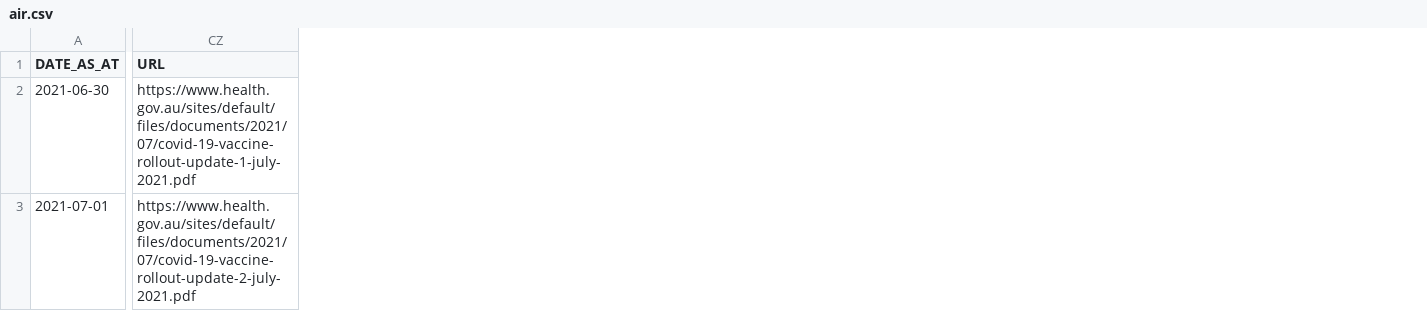
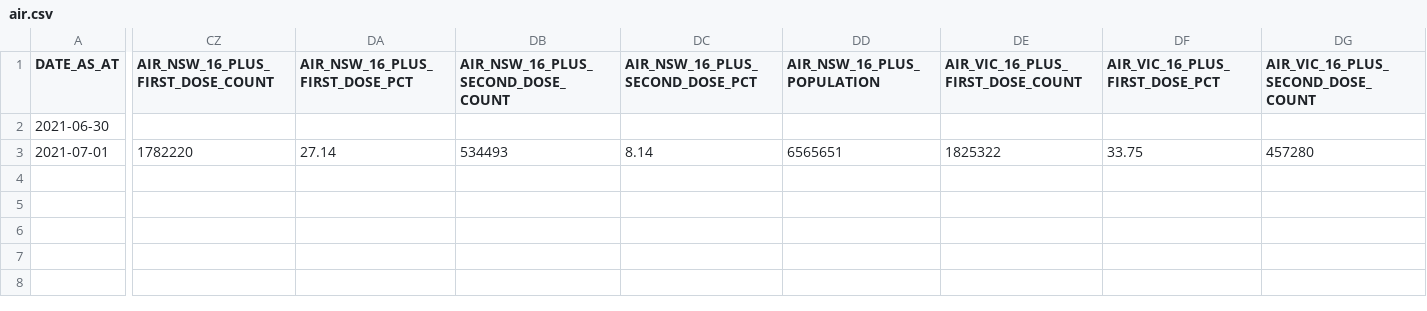
Before and after one commit to jxeeno/aust-govt-covid19-vaccine-pdf, a CSV file: docs/data/air.csv, drawn as a sheet; only a part is shown, gaps mark what is left out; removed rows and columns are numbered as before the commit, all else as after; the diff covers the shown part only; the diff names each change by its address in the sheet, - before the commit and + after, or states it on an @@ line.

Commit message:
feat: state dose breakdown

```diff
--- a/docs/data/air.csv
+++ b/docs/data/air.csv
-column CZ (URL), rows 2-3: https://www.health.gov.au/sites/default/files/documents/2021/07/covid-19-vaccine-rollout-update-1-july-2021.pdf | https://www.health.gov.au/sites/default/files/documents/2021/07/covid-19-vaccine-rollout-update-2-july-2021.pdf
+column CZ (AIR_NSW_16_PLUS_FIRST_DOSE_COUNT), row 3: 1782220
+column DA (AIR_NSW_16_PLUS_FIRST_DOSE_PCT), row 3: 27.14
+column DB, rows 1-3: AIR_NSW_16_PLUS_SECOND_DOSE_COUNT |  | 534493
+column DC (AIR_NSW_16_PLUS_SECOND_DOSE_PCT), row 3: 8.14
+column DD (AIR_NSW_16_PLUS_POPULATION), row 3: 6565651
+column DE (AIR_VIC_16_PLUS_FIRST_DOSE_COUNT), row 3: 1825322
+column DF (AIR_VIC_16_PLUS_FIRST_DOSE_PCT), row 3: 33.75
+column DG, rows 1-3: AIR_VIC_16_PLUS_SECOND_DOSE_COUNT |  | 457280
```
Also changed, not shown: 32 added columns elsewhere in this file, docs/data/distribution.csv, 3 other files.
